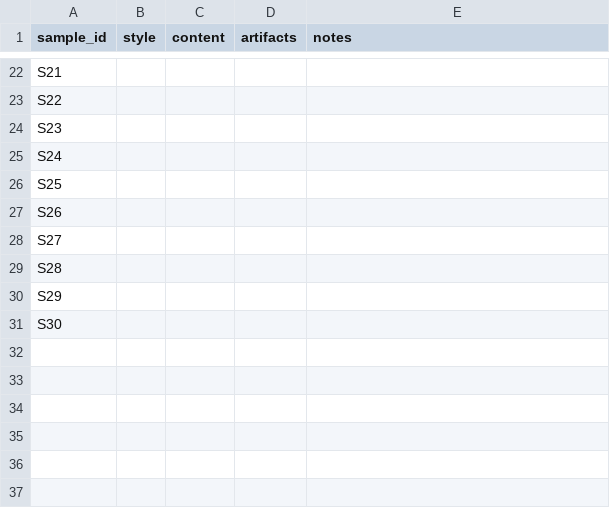
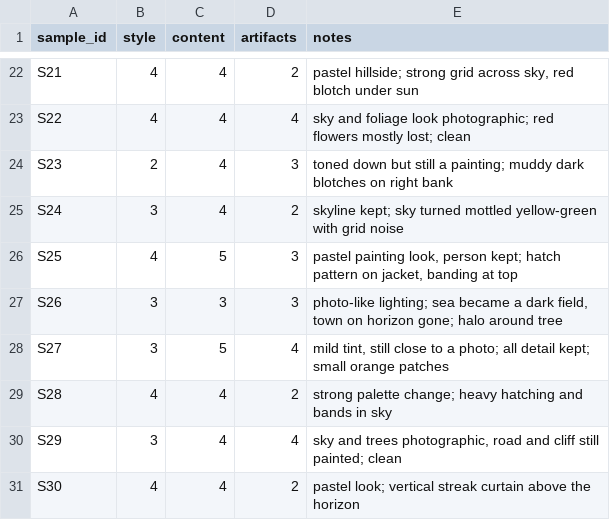
Before and after one commit to khushidonda/DATA266-Lab1-Khushi-Dipin, a CSV file: task3_gan/dipin/outputs/human_audit/ratings_rater2.csv, drawn as a sheet; only a part is shown, gaps mark what is left out; the diff covers the shown part only; the diff names each change by its address in the sheet, - before the commit and + after, or states it on an @@ line.

```diff
--- a/task3_gan/dipin/outputs/human_audit/ratings_rater2.csv
+++ b/task3_gan/dipin/outputs/human_audit/ratings_rater2.csv
-B22:B23 (style): (empty)
+B22:B23 (style): 4
-C22:C25 (content): (empty)
+C22:C25 (content): 4
-D22 (artifacts): (empty)
+D22 (artifacts): 2
-E22 (notes): (empty)
+E22 (notes): pastel hillside; strong grid across sky, red blotch under sun
-D23 (artifacts): (empty)
+D23 (artifacts): 4
-E23 (notes): (empty)
+E23 (notes): sky and foliage look photographic; red flowers mostly lost; clean
-B24 (style): (empty)
+B24 (style): 2
-D24 (artifacts): (empty)
+D24 (artifacts): 3
-E24 (notes): (empty)
+E24 (notes): toned down but still a painting; muddy dark blotches on right bank
-B25 (style): (empty)
+B25 (style): 3
-D25 (artifacts): (empty)
+D25 (artifacts): 2
-E25 (notes): (empty)
+E25 (notes): skyline kept; sky turned mottled yellow-green with grid noise
-B26 (style): (empty)
+B26 (style): 4
-C26 (content): (empty)
+C26 (content): 5
-D26:D27 (artifacts): (empty)
+D26:D27 (artifacts): 3
-E26 (notes): (empty)
+E26 (notes): pastel painting look, person kept; hatch pattern on jacket, banding at top
-B27:B28 (style): (empty)
+B27:B28 (style): 3
-C27 (content): (empty)
+C27 (content): 3
-E27 (notes): (empty)
+E27 (notes): photo-like lighting; sea became a dark field, town on horizon gone; halo around tree
-C28 (content): (empty)
+C28 (content): 5
-D28 (artifacts): (empty)
+D28 (artifacts): 4
-E28 (notes): (empty)
+E28 (notes): mild tint, still close to a photo; all detail kept; small orange patches
-B29 (style): (empty)
+B29 (style): 4
-C29:C31 (content): (empty)
+C29:C31 (content): 4
-D29 (artifacts): (empty)
+D29 (artifacts): 2
-E29 (notes): (empty)
+E29 (notes): strong palette change; heavy hatching and bands in sky
-B30 (style): (empty)
+B30 (style): 3
-D30 (artifacts): (empty)
+D30 (artifacts): 4
-E30 (notes): (empty)
+E30 (notes): sky and trees photographic, road and cliff still painted; clean
-B31 (style): (empty)
+B31 (style): 4
-D31 (artifacts): (empty)
+D31 (artifacts): 2
-E31 (notes): (empty)
+E31 (notes): pastel look; vertical streak curtain above the horizon
```
Also changed, not shown: 80 edited cells elsewhere in this file, task3_gan/dipin/metrics_report.csv, task3_gan/dipin/outputs/human_audit/ratings_rater1.csv, 8 other files.
